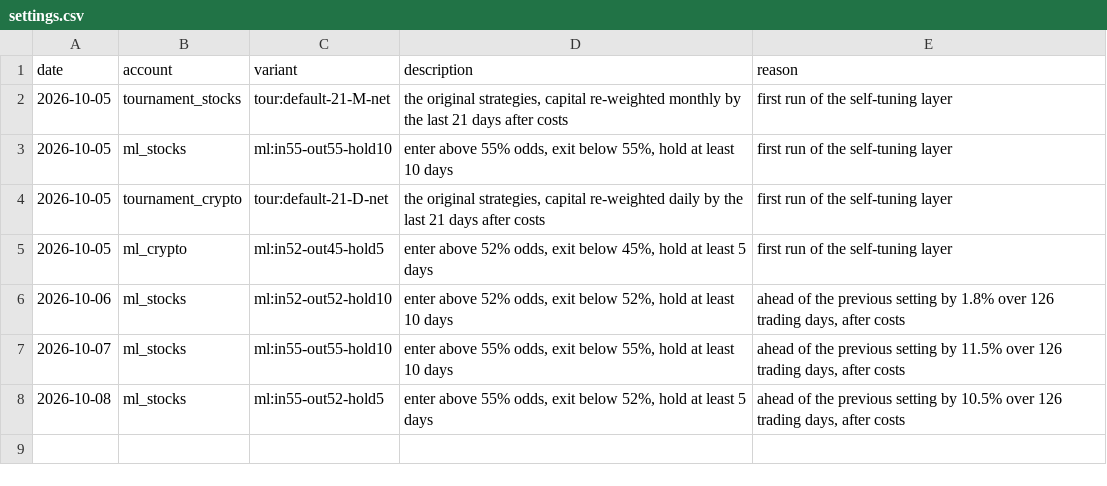
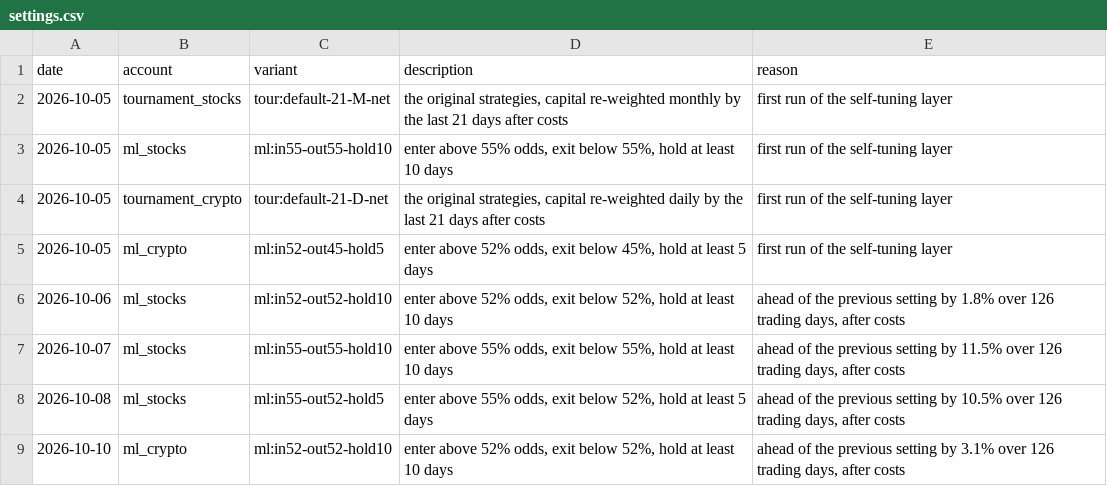
Before and after one commit to poollaaneesh-rgb/paper-trader, a CSV file: results/live/settings.csv, drawn as a sheet.

```diff
--- a/results/live/settings.csv
+++ b/results/live/settings.csv
@@ -8 +8,2 @@ date,account,variant,description,reason
 2026-10-08,ml_stocks,ml:in55-out52-hold5,"enter above 55% odds, exit below 52%, hold at least 5 days","ahead of the previous setting by 10.5% over 126 trading days, after costs"
+2026-10-10,ml_crypto,ml:in52-out52-hold10,"enter above 52% odds, exit below 52%, hold at least 10 days","ahead of the previous setting by 3.1% over 126 trading days, after costs"
```
Also changed, not shown: results/live/equity.csv, results/live/trades.csv, 2 other files.
